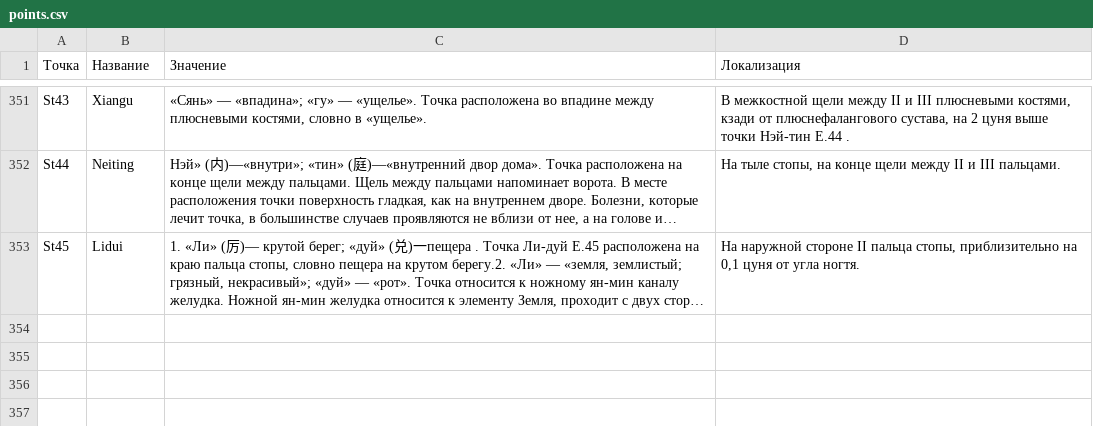
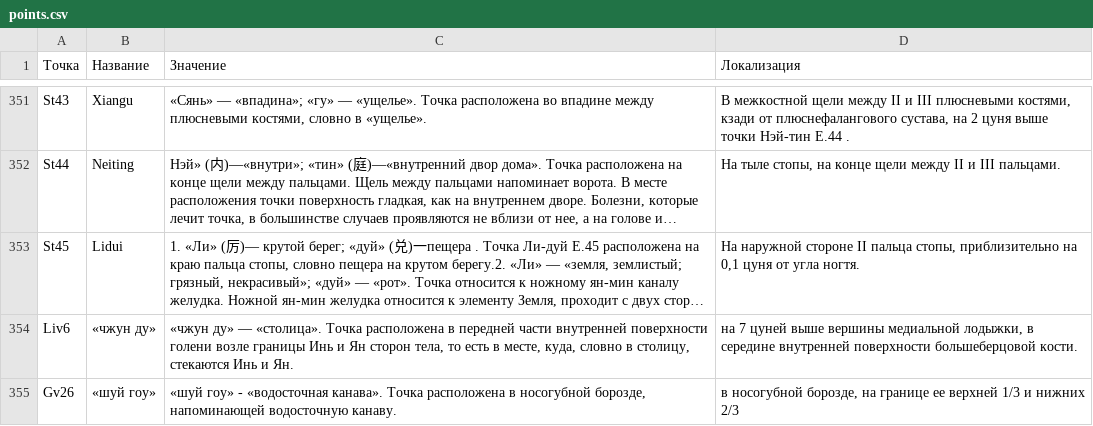
Before and after one commit to Sonnenbergenfluganschluss/KKM, a CSV file: points.csv, drawn as a sheet; only a part is shown, gaps mark what is left out; long unchanged cells end in …; the diff names each change by its address in the sheet, - before the commit and + after, or states it on an @@ line.

```diff
--- a/points.csv
+++ b/points.csv
+row 354: Liv6 | «чжун ду» | «чжун ду» — «столица». Точка расположена в передней части внутренней поверхности голени возле границы Инь и Ян сторон тела, то есть в месте, куда, словно в столицу, стекаются Инь и Ян. | на 7 цуней выше вершины медиальной лодыжки, в середине внутренней поверхности большеберцовой кости.
+row 355: Gv26 | «шуй гоу» | «шуй гоу» - «водосточная канава». Точка расположена в носогубной борозде, напоминающей водосточную канаву. | в носогубной борозде, на границе ее верхней 1/3 и нижних 2/3
```
Also changed, not shown: 14 other files.
